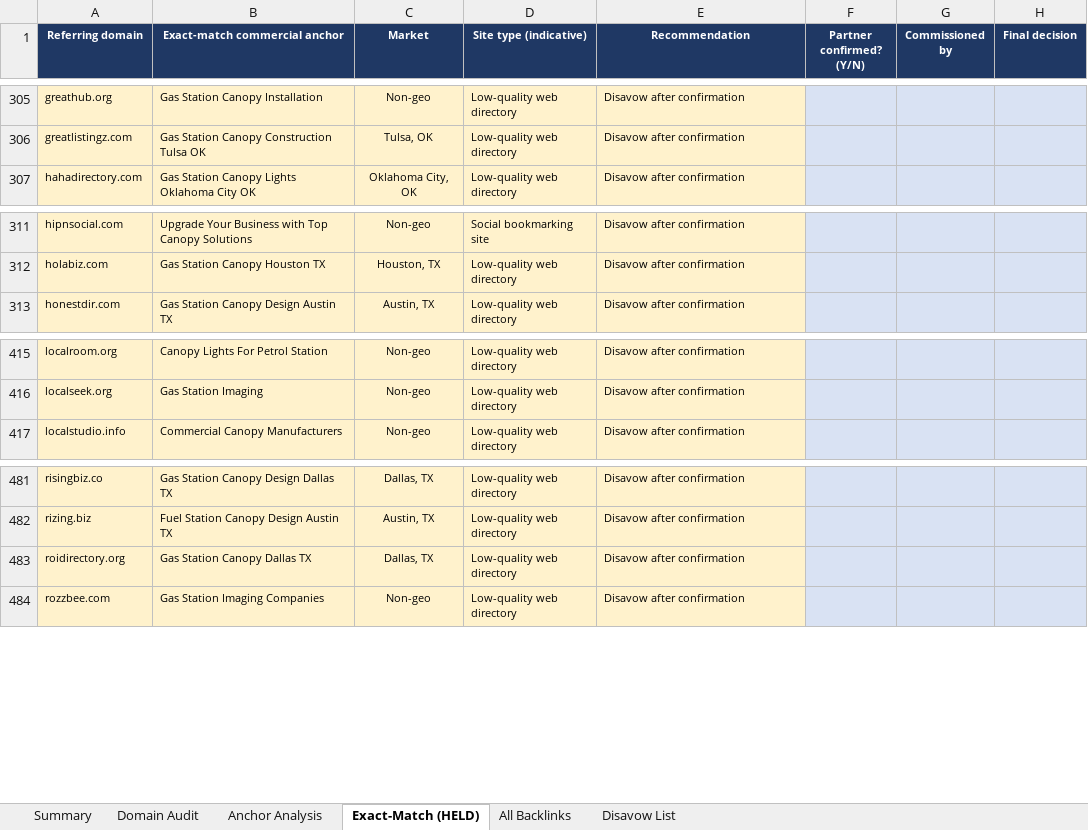
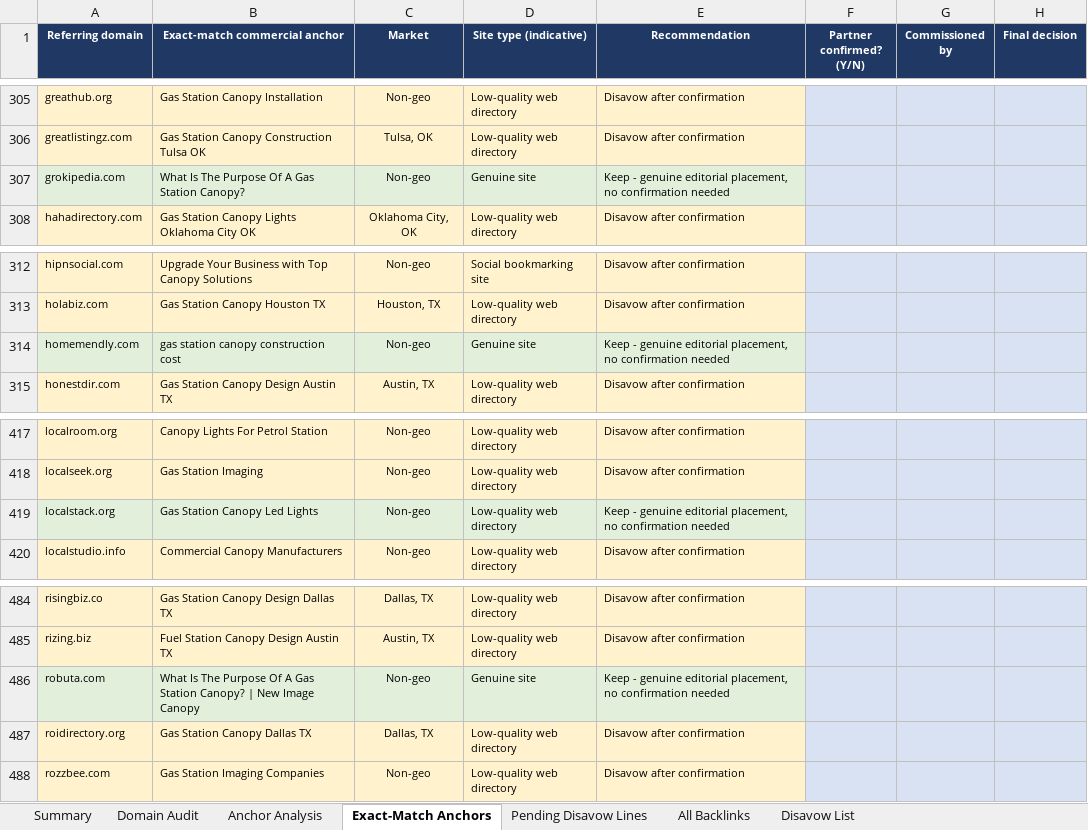
Before and after one commit to fahadahmad-ship-it/test, an Excel workbook: New_Image_Canopy_Backlinks_Audit.xlsx, sheet Exact-Match Anchors, drawn as a sheet; only a part is shown, gaps mark what is left out; values as stored, in another font and other column widths than the file's, no borders; the diff names each change by its address in the sheet, - before the commit and + after, or states it on an @@ line.

```diff
--- a/New_Image_Canopy_Backlinks_Audit.xlsx (sheet Exact-Match Anchors)
+++ b/New_Image_Canopy_Backlinks_Audit.xlsx (sheet Exact-Match Anchors)
-sheet tab: Exact-Match (HELD)
+sheet tab: Exact-Match Anchors
+sheet tab: Pending Disavow Lines
+row 307: grokipedia.com | What Is The Purpose Of A Gas Station Canopy? | Non-geo | Genuine site | Keep - genuine editorial placement, no confirmation needed
+row 314: homemendly.com | gas station canopy construction cost | Non-geo | Genuine site | Keep - genuine editorial placement, no confirmation needed
+row 419: localstack.org | Gas Station Canopy Led Lights | Non-geo | Low-quality web directory | Keep - genuine editorial placement, no confirmation needed
+row 486: robuta.com | What Is The Purpose Of A Gas Station Canopy? | New Image Canopy | Non-geo | Genuine site | Keep - genuine editorial placement, no confirmation needed
```
Also changed, not shown: sheet Summary, 2 other files.
